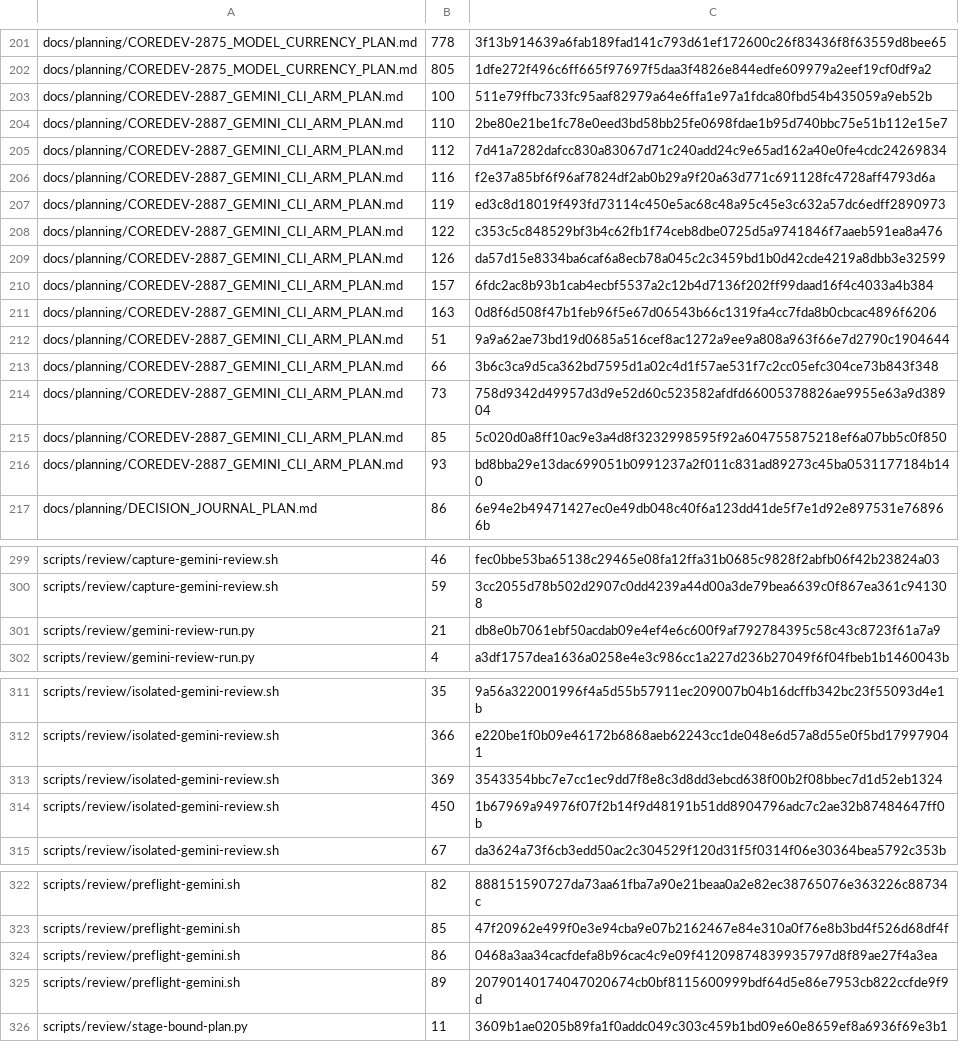
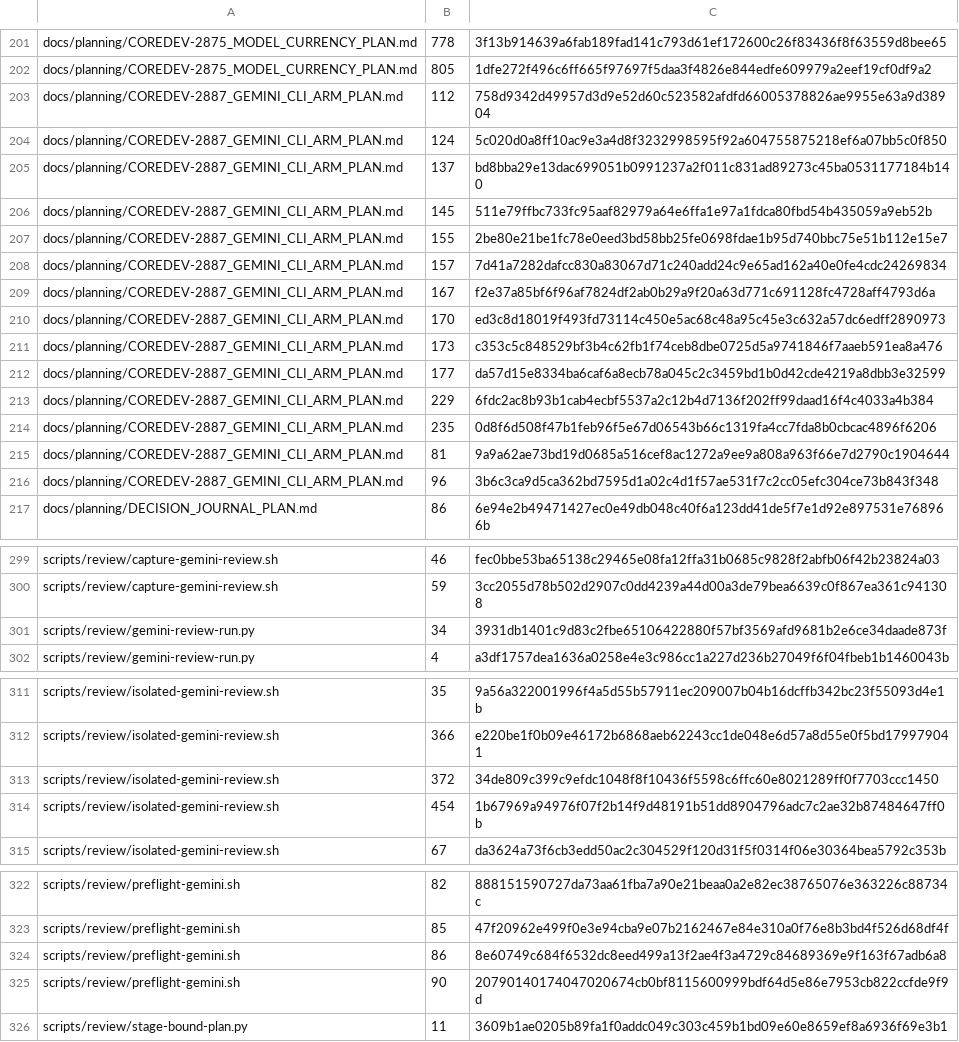
Before and after one commit to UnleashedServices/unleashed-mail-plugin, a TSV file: scripts/review/callers-scan-exemptions.tsv, drawn as a sheet; only a part is shown, gaps mark what is left out.

```diff
--- a/scripts/review/callers-scan-exemptions.tsv
+++ b/scripts/review/callers-scan-exemptions.tsv
@@ -202,16 +202,16 @@ docs/planning/COREDEV-2875_MODEL_CURRENCY_PLAN.md	778	3f13b914639a6fab189fad141c
 docs/planning/COREDEV-2875_MODEL_CURRENCY_PLAN.md	805	1dfe272f496c6ff665f97697f5daa3f4826e844edfe609979a2eef19cf0df9a2
-docs/planning/COREDEV-2887_GEMINI_CLI_ARM_PLAN.md	100	511e79ffbc733fc95aaf82979a64e6ffa1e97a1fdca80fbd54b435059a9eb52b
-docs/planning/COREDEV-2887_GEMINI_CLI_ARM_PLAN.md	110	2be80e21be1fc78e0eed3bd58bb25fe0698fdae1b95d740bbc75e51b112e15e7
-docs/planning/COREDEV-2887_GEMINI_CLI_ARM_PLAN.md	112	7d41a7282dafcc830a83067d71c240add24c9e65ad162a40e0fe4cdc24269834
-docs/planning/COREDEV-2887_GEMINI_CLI_ARM_PLAN.md	116	f2e37a85bf6f96af7824df2ab0b29a9f20a63d771c691128fc4728aff4793d6a
-docs/planning/COREDEV-2887_GEMINI_CLI_ARM_PLAN.md	119	ed3c8d18019f493fd73114c450e5ac68c48a95c45e3c632a57dc6edff2890973
-docs/planning/COREDEV-2887_GEMINI_CLI_ARM_PLAN.md	122	c353c5c848529bf3b4c62fb1f74ceb8dbe0725d5a9741846f7aaeb591ea8a476
-docs/planning/COREDEV-2887_GEMINI_CLI_ARM_PLAN.md	126	da57d15e8334ba6caf6a8ecb78a045c2c3459bd1b0d42cde4219a8dbb3e32599
-docs/planning/COREDEV-2887_GEMINI_CLI_ARM_PLAN.md	157	6fdc2ac8b93b1cab4ecbf5537a2c12b4d7136f202ff99daad16f4c4033a4b384
-docs/planning/COREDEV-2887_GEMINI_CLI_ARM_PLAN.md	163	0d8f6d508f47b1feb96f5e67d06543b66c1319fa4cc7fda8b0cbcac4896f6206
-docs/planning/COREDEV-2887_GEMINI_CLI_ARM_PLAN.md	51	9a9a62ae73bd19d0685a516cef8ac1272a9ee9a808a963f66e7d2790c1904644
-docs/planning/COREDEV-2887_GEMINI_CLI_ARM_PLAN.md	66	3b6c3ca9d5ca362bd7595d1a02c4d1f57ae531f7c2cc05efc304ce73b843f348
-docs/planning/COREDEV-2887_GEMINI_CLI_ARM_PLAN.md	73	758d9342d49957d3d9e52d60c523582afdfd66005378826ae9955e63a9d38904
-docs/planning/COREDEV-2887_GEMINI_CLI_ARM_PLAN.md	85	5c020d0a8ff10ac9e3a4d8f3232998595f92a604755875218ef6a07bb5c0f850
-docs/planning/COREDEV-2887_GEMINI_CLI_ARM_PLAN.md	93	bd8bba29e13dac699051b0991237a2f011c831ad89273c45ba0531177184b140
+docs/planning/COREDEV-2887_GEMINI_CLI_ARM_PLAN.md	112	758d9342d49957d3d9e52d60c523582afdfd66005378826ae9955e63a9d38904
+docs/planning/COREDEV-2887_GEMINI_CLI_ARM_PLAN.md	124	5c020d0a8ff10ac9e3a4d8f3232998595f92a604755875218ef6a07bb5c0f850
+docs/planning/COREDEV-2887_GEMINI_CLI_ARM_PLAN.md	137	bd8bba29e13dac699051b0991237a2f011c831ad89273c45ba0531177184b140
+docs/planning/COREDEV-2887_GEMINI_CLI_ARM_PLAN.md	145	511e79ffbc733fc95aaf82979a64e6ffa1e97a1fdca80fbd54b435059a9eb52b
+docs/planning/COREDEV-2887_GEMINI_CLI_ARM_PLAN.md	155	2be80e21be1fc78e0eed3bd58bb25fe0698fdae1b95d740bbc75e51b112e15e7
+docs/planning/COREDEV-2887_GEMINI_CLI_ARM_PLAN.md	157	7d41a7282dafcc830a83067d71c240add24c9e65ad162a40e0fe4cdc24269834
+docs/planning/COREDEV-2887_GEMINI_CLI_ARM_PLAN.md	167	f2e37a85bf6f96af7824df2ab0b29a9f20a63d771c691128fc4728aff4793d6a
+docs/planning/COREDEV-2887_GEMINI_CLI_ARM_PLAN.md	170	ed3c8d18019f493fd73114c450e5ac68c48a95c45e3c632a57dc6edff2890973
+docs/planning/COREDEV-2887_GEMINI_CLI_ARM_PLAN.md	173	c353c5c848529bf3b4c62fb1f74ceb8dbe0725d5a9741846f7aaeb591ea8a476
+docs/planning/COREDEV-2887_GEMINI_CLI_ARM_PLAN.md	177	da57d15e8334ba6caf6a8ecb78a045c2c3459bd1b0d42cde4219a8dbb3e32599
+docs/planning/COREDEV-2887_GEMINI_CLI_ARM_PLAN.md	229	6fdc2ac8b93b1cab4ecbf5537a2c12b4d7136f202ff99daad16f4c4033a4b384
+docs/planning/COREDEV-2887_GEMINI_CLI_ARM_PLAN.md	235	0d8f6d508f47b1feb96f5e67d06543b66c1319fa4cc7fda8b0cbcac4896f6206
+docs/planning/COREDEV-2887_GEMINI_CLI_ARM_PLAN.md	81	9a9a62ae73bd19d0685a516cef8ac1272a9ee9a808a963f66e7d2790c1904644
+docs/planning/COREDEV-2887_GEMINI_CLI_ARM_PLAN.md	96	3b6c3ca9d5ca362bd7595d1a02c4d1f57ae531f7c2cc05efc304ce73b843f348
 docs/planning/DECISION_JOURNAL_PLAN.md	86	6e94e2b49471427ec0e49db048c40f6a123dd41de5f7e1d92e897531e768966b
@@ -300,3 +300,3 @@ scripts/review/capture-gemini-review.sh	46	fec0bbe53ba65138c29465e08fa12ffa31b06
 scripts/review/capture-gemini-review.sh	59	3cc2055d78b502d2907c0dd4239a44d00a3de79bea6639c0f867ea361c941308
-scripts/review/gemini-review-run.py	21	db8e0b7061ebf50acdab09e4ef4e6c600f9af792784395c58c43c8723f61a7a9
+scripts/review/gemini-review-run.py	34	3931db1401c9d83c2fbe65106422880f57bf3569afd9681b2e6ce34daade873f
 scripts/review/gemini-review-run.py	4	a3df1757dea1636a0258e4e3c986cc1a227d236b27049f6f04fbeb1b1460043b
@@ -312,4 +312,4 @@ scripts/review/isolated-gemini-review.sh	35	9a56a322001996f4a5d55b57911ec209007b
 scripts/review/isolated-gemini-review.sh	366	e220be1f0b09e46172b6868aeb62243cc1de048e6d57a8d55e0f5bd179979041
-scripts/review/isolated-gemini-review.sh	369	3543354bbc7e7cc1ec9dd7f8e8c3d8dd3ebcd638f00b2f08bbec7d1d52eb1324
-scripts/review/isolated-gemini-review.sh	450	1b67969a94976f07f2b14f9d48191b51dd8904796adc7c2ae32b87484647ff0b
+scripts/review/isolated-gemini-review.sh	372	34de809c399c9efdc1048f8f10436f5598c6ffc60e8021289ff0f7703ccc1450
+scripts/review/isolated-gemini-review.sh	454	1b67969a94976f07f2b14f9d48191b51dd8904796adc7c2ae32b87484647ff0b
 scripts/review/isolated-gemini-review.sh	67	da3624a73f6cb3edd50ac2c304529f120d31f5f0314f06e30364bea5792c353b
@@ -323,4 +323,4 @@ scripts/review/preflight-gemini.sh	82	888151590727da73aa61fba7a90e21beaa0a2e82ec
 scripts/review/preflight-gemini.sh	85	47f20962e499f0e3e94cba9e07b2162467e84e310a0f76e8b3bd4f526d68df4f
-scripts/review/preflight-gemini.sh	86	0468a3aa34cacfdefa8b96cac4c9e09f41209874839935797d8f89ae27f4a3ea
-scripts/review/preflight-gemini.sh	89	20790140174047020674cb0bf8115600999bdf64d5e86e7953cb822ccfde9f9d
+scripts/review/preflight-gemini.sh	86	8e60749c684f6532dc8eed499a13f2ae4f3a4729c84689369e9f163f67adb6a8
+scripts/review/preflight-gemini.sh	90	20790140174047020674cb0bf8115600999bdf64d5e86e7953cb822ccfde9f9d
 scripts/review/stage-bound-plan.py	11	3609b1ae0205b89fa1f0addc049c303c459b1bd09e60e8659ef8a6936f69e3b1
```
Also changed, not shown: 4 other files.
